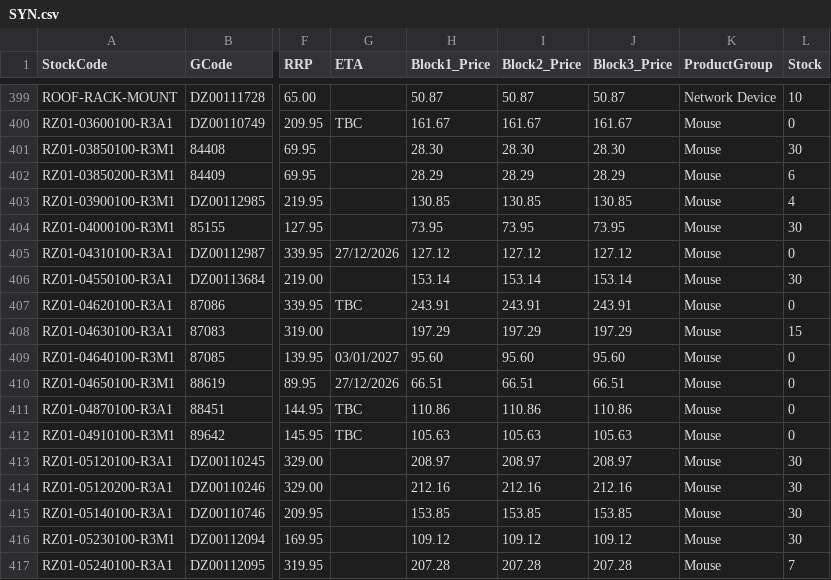
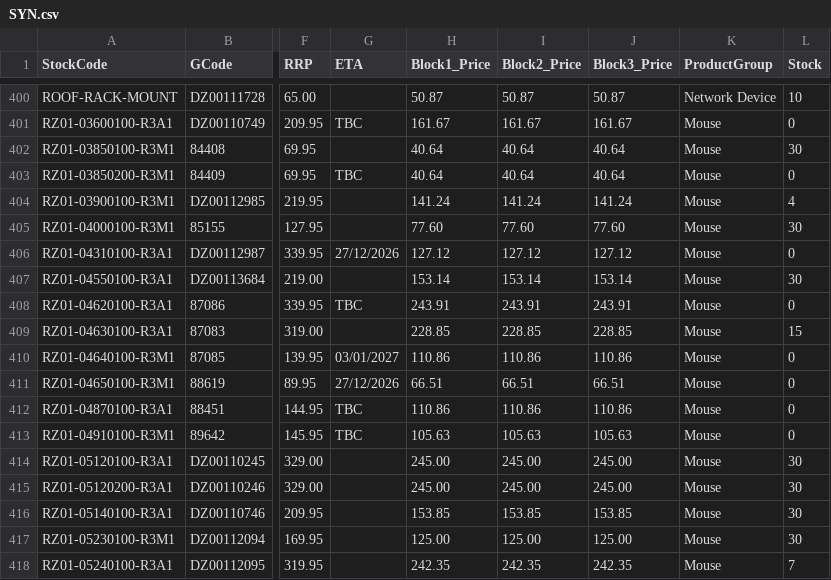
Before and after one commit to weberyuweili/cackle-catalogs, a CSV file: SYN.csv, drawn as a sheet; only a part is shown, gaps mark what is left out; addresses are those after the commit; the diff covers the shown part only; the diff names each change by its address in the sheet, - before the commit and + after, or states it on an @@ line.

Commit message:
UpdateSYN.csv

```diff
--- a/SYN.csv
+++ b/SYN.csv
-H402 (Block1_Price): 28.30
+H402 (Block1_Price): 40.64
-I402 (Block2_Price): 28.30
+I402 (Block2_Price): 40.64
-J402 (Block3_Price): 28.30
+J402 (Block3_Price): 40.64
-G403 (ETA): (empty)
+G403 (ETA): TBC
-H403 (Block1_Price): 28.29
+H403 (Block1_Price): 40.64
-I403 (Block2_Price): 28.29
+I403 (Block2_Price): 40.64
-J403 (Block3_Price): 28.29
+J403 (Block3_Price): 40.64
-L403 (Stock): 6
+L403 (Stock): 0
-H404 (Block1_Price): 130.85
+H404 (Block1_Price): 141.24
-I404 (Block2_Price): 130.85
+I404 (Block2_Price): 141.24
-J404 (Block3_Price): 130.85
+J404 (Block3_Price): 141.24
-H405 (Block1_Price): 73.95
+H405 (Block1_Price): 77.60
-I405 (Block2_Price): 73.95
+I405 (Block2_Price): 77.60
-J405 (Block3_Price): 73.95
+J405 (Block3_Price): 77.60
-H409 (Block1_Price): 197.29
+H409 (Block1_Price): 228.85
-I409 (Block2_Price): 197.29
+I409 (Block2_Price): 228.85
-J409 (Block3_Price): 197.29
+J409 (Block3_Price): 228.85
-H410 (Block1_Price): 95.60
+H410 (Block1_Price): 110.86
-I410 (Block2_Price): 95.60
+I410 (Block2_Price): 110.86
-J410 (Block3_Price): 95.60
+J410 (Block3_Price): 110.86
-H414 (Block1_Price): 208.97
+H414 (Block1_Price): 245.00
-I414 (Block2_Price): 208.97
+I414 (Block2_Price): 245.00
-J414 (Block3_Price): 208.97
+J414 (Block3_Price): 245.00
-H415 (Block1_Price): 212.16
+H415 (Block1_Price): 245.00
-I415 (Block2_Price): 212.16
+I415 (Block2_Price): 245.00
-J415 (Block3_Price): 212.16
+J415 (Block3_Price): 245.00
-H417 (Block1_Price): 109.12
+H417 (Block1_Price): 125.00
-I417 (Block2_Price): 109.12
+I417 (Block2_Price): 125.00
-J417 (Block3_Price): 109.12
+J417 (Block3_Price): 125.00
-H418 (Block1_Price): 207.28
+H418 (Block1_Price): 242.35
-I418 (Block2_Price): 207.28
+I418 (Block2_Price): 242.35
-J418 (Block3_Price): 207.28
+J418 (Block3_Price): 242.35
```
Also changed, not shown: 1 added row and 129 edited cells elsewhere in this file.
